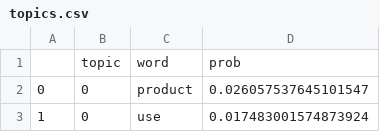
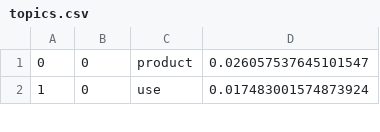
Before and after one commit to kabiikawa/csci-261.03-project, a CSV file: project/topics.csv, drawn as a sheet; only a part is shown; the diff names each change by its address in the sheet, - before the commit and + after, or states it on an @@ line.

```diff
--- a/project/topics.csv
+++ b/project/topics.csv
-row 1:  | topic | word | prob
```
Also changed, not shown: 14 other files.
